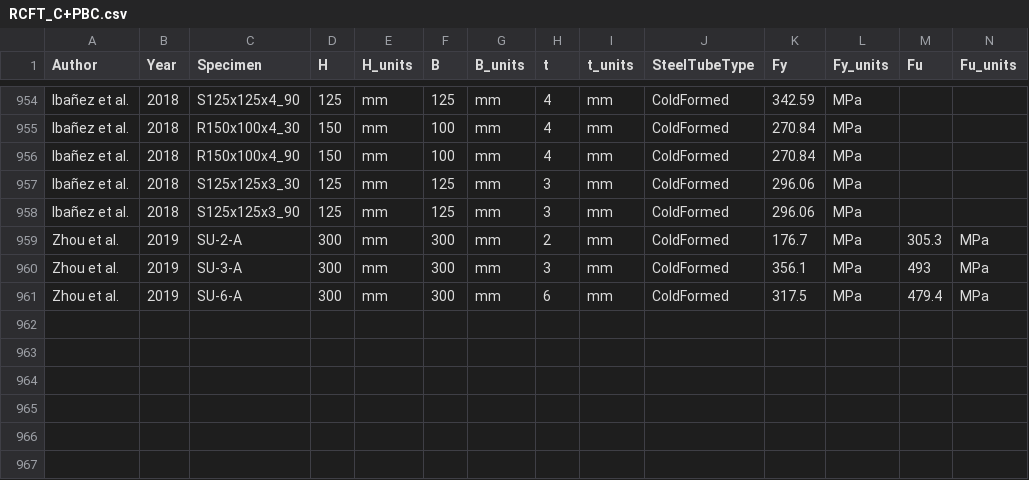
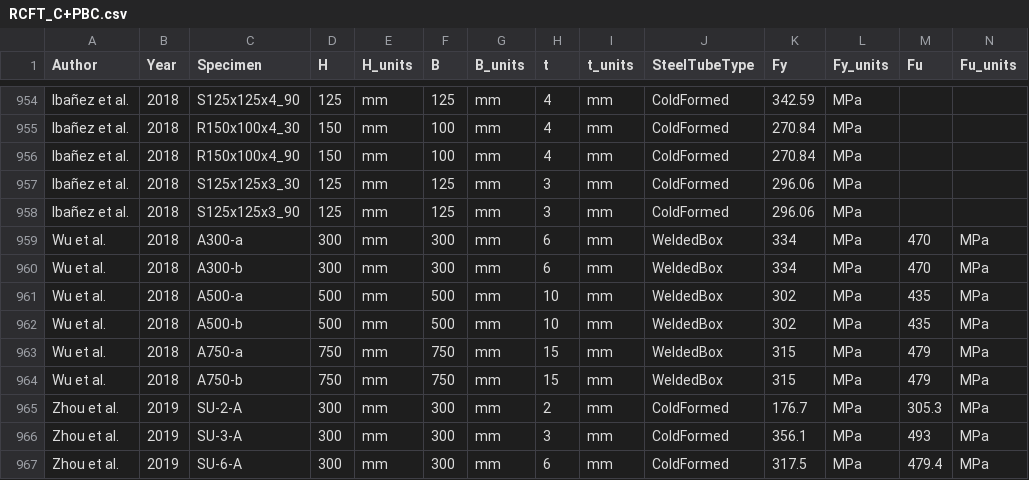
Before and after one commit to denavit/Composite-Column-Database, a CSV file: RCFT_C+PBC.csv, drawn as a sheet; only a part is shown, gaps mark what is left out; rows hold the shown columns only; the diff names each change by its address in the sheet, - before the commit and + after, or states it on an @@ line.

```diff
--- a/RCFT_C+PBC.csv
+++ b/RCFT_C+PBC.csv
+row 959: Wu et al. | 2018 | A300-a | 300 | mm | 300 | mm | 6 | mm | WeldedBox | 334 | MPa | 470 | MPa
+row 960: Wu et al. | 2018 | A300-b | 300 | mm | 300 | mm | 6 | mm | WeldedBox | 334 | MPa | 470 | MPa
+row 961: Wu et al. | 2018 | A500-a | 500 | mm | 500 | mm | 10 | mm | WeldedBox | 302 | MPa | 435 | MPa
+row 962: Wu et al. | 2018 | A500-b | 500 | mm | 500 | mm | 10 | mm | WeldedBox | 302 | MPa | 435 | MPa
+row 963: Wu et al. | 2018 | A750-a | 750 | mm | 750 | mm | 15 | mm | WeldedBox | 315 | MPa | 479 | MPa
+row 964: Wu et al. | 2018 | A750-b | 750 | mm | 750 | mm | 15 | mm | WeldedBox | 315 | MPa | 479 | MPa
```
Also changed, not shown: 1 other file.
